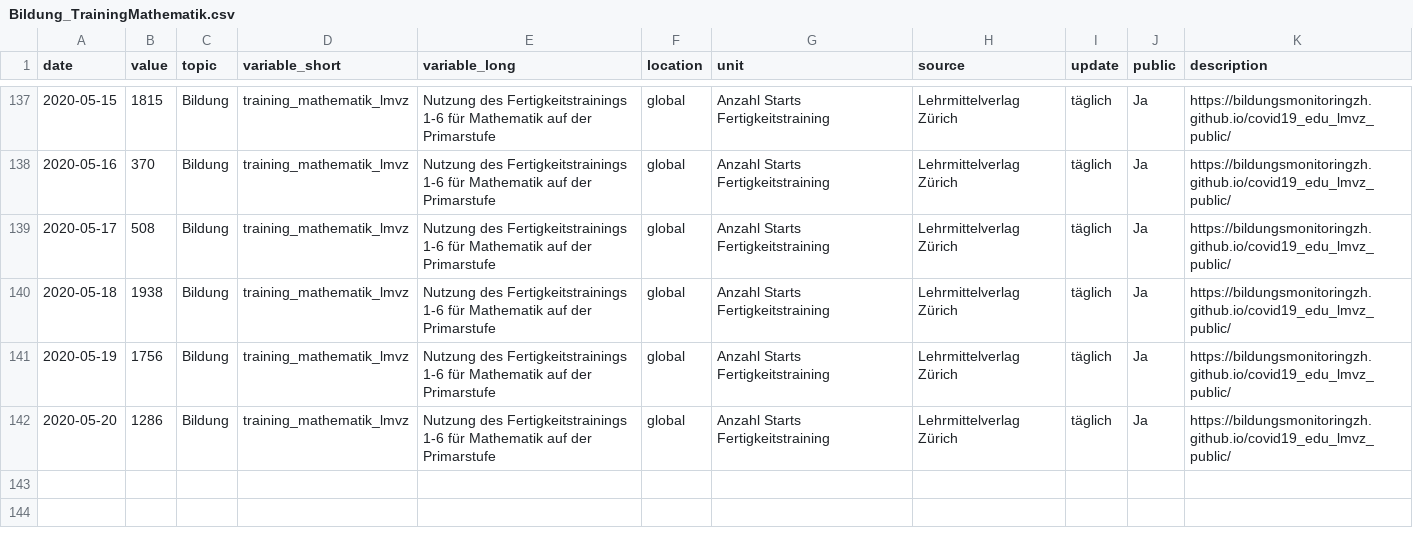
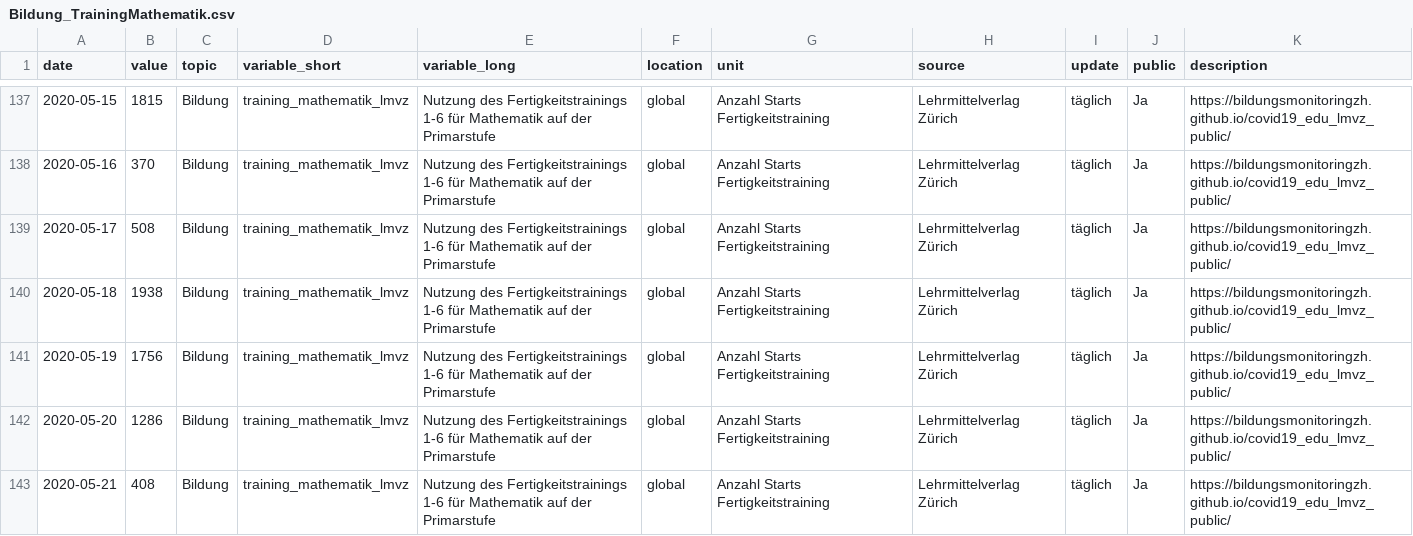
Before and after one commit to bildungsplanungZH/covid19_edu_lmvz_public, a CSV file: Bildung_TrainingMathematik.csv, drawn as a sheet; only a part is shown, gaps mark what is left out.

Commit message:
.github/workflows/get_data.yml - new url/token Bildung_TrainingMathematik.csv - manual update

```diff
--- a/Bildung_TrainingMathematik.csv
+++ b/Bildung_TrainingMathematik.csv
@@ -142 +142,2 @@
 2020-05-20,1286,"Bildung","training_mathematik_lmvz","Nutzung des Fertigkeitstrainings 1-6 für Mathematik auf der Primarstufe","global","Anzahl Starts Fertigkeitstraining","Lehrmittelverlag Zürich","täglich","Ja","https://bildungsmonitoringzh.github.io/covid19_edu_lmvz_public/"
+2020-05-21,408,"Bildung","training_mathematik_lmvz","Nutzung des Fertigkeitstrainings 1-6 für Mathematik auf der Primarstufe","global","Anzahl Starts Fertigkeitstraining","Lehrmittelverlag Zürich","täglich","Ja","https://bildungsmonitoringzh.github.io/covid19_edu_lmvz_public/"
```
Also changed, not shown: 1 other file.
